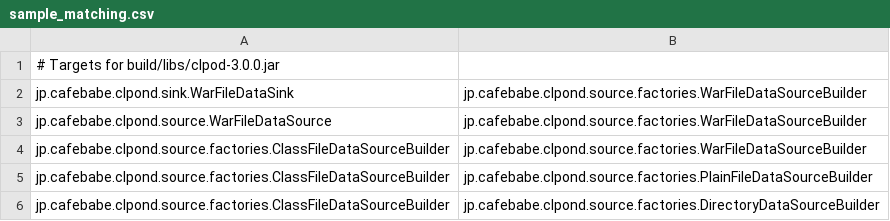
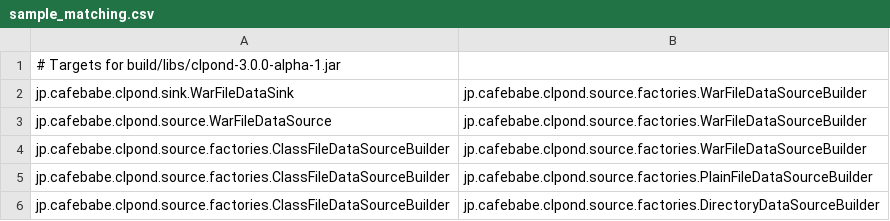
Before and after one commit to tamada/pochi3, a CSV file: examples/sample_matching.csv, drawn as a sheet.

```diff
--- a/examples/sample_matching.csv
+++ b/examples/sample_matching.csv
@@ -1,2 +1,2 @@
-# Targets for build/libs/clpod-3.0.0.jar
+# Targets for build/libs/clpond-3.0.0-alpha-1.jar
 jp.cafebabe.clpond.sink.WarFileDataSink,jp.cafebabe.clpond.source.factories.WarFileDataSourceBuilder
```
Also changed, not shown: 4 other files.
